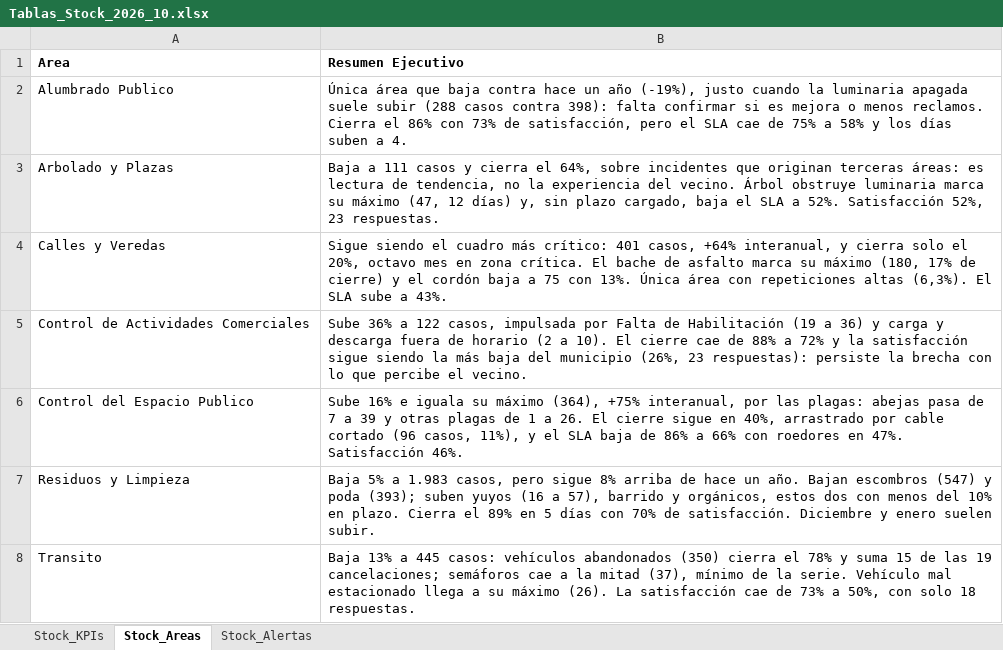
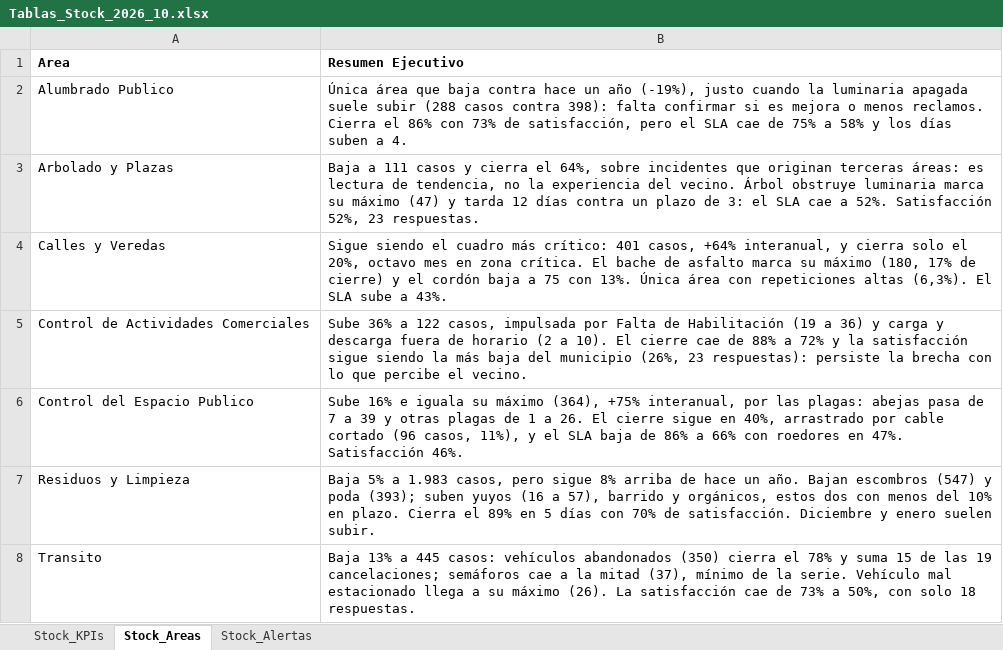
Before and after one commit to CesarZeta/Monitor_de_Gestion, an Excel workbook: Tablas/Tablas_Stock_2026_10.xlsx, sheet Stock_Areas, drawn as a sheet; values as stored, in another font and other column widths than the file's, no borders; the diff names each change by its address in the sheet, - before the commit and + after, or states it on an @@ line.

Commit message:
Tablas_Stock archivo - Oct-2026

```diff
--- a/Tablas/Tablas_Stock_2026_10.xlsx (sheet Stock_Areas)
+++ b/Tablas/Tablas_Stock_2026_10.xlsx (sheet Stock_Areas)
-B3 (Resumen Ejecutivo): …su máximo (47, 12 días) y, sin plazo cargado, baja el SLA a 52%.…
+B3 (Resumen Ejecutivo): …su máximo (47) y tarda 12 días contra un plazo de 3: el SLA cae a 52%.…
```
Also changed, not shown: sheet Stock_KPIs.
